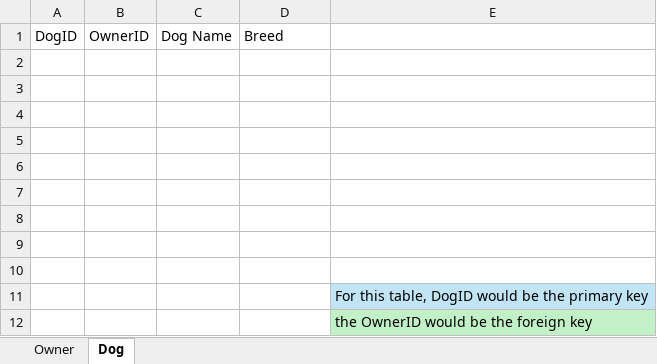
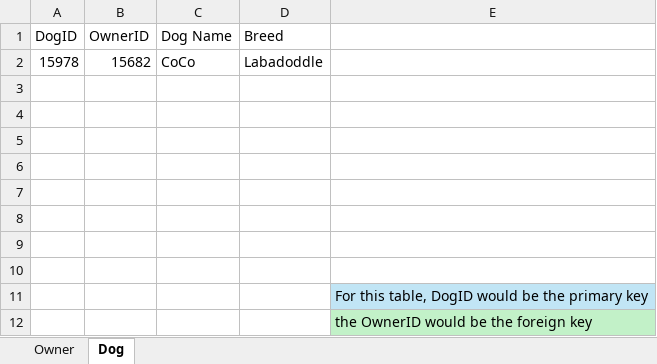
Before and after one commit to MosesJura/W2_Workshop, an Excel workbook: Young_Ex3A_tables.xlsx, sheet Dog, drawn as a sheet; values as stored, in another font and other column widths than the file's, no borders; table styles not drawn; the diff names each change by its address in the sheet, - before the commit and + after, or states it on an @@ line.

```diff
--- a/Young_Ex3A_tables.xlsx (sheet Dog)
+++ b/Young_Ex3A_tables.xlsx (sheet Dog)
-row 2: (empty)
+row 2: 15978 | 15682 | CoCo | Labadoddle
```
Also changed, not shown: sheet Owner, 2 other files.
